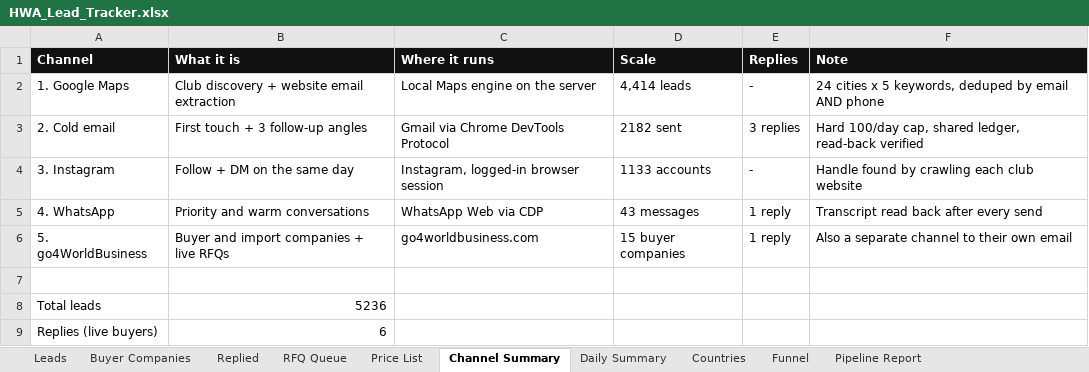
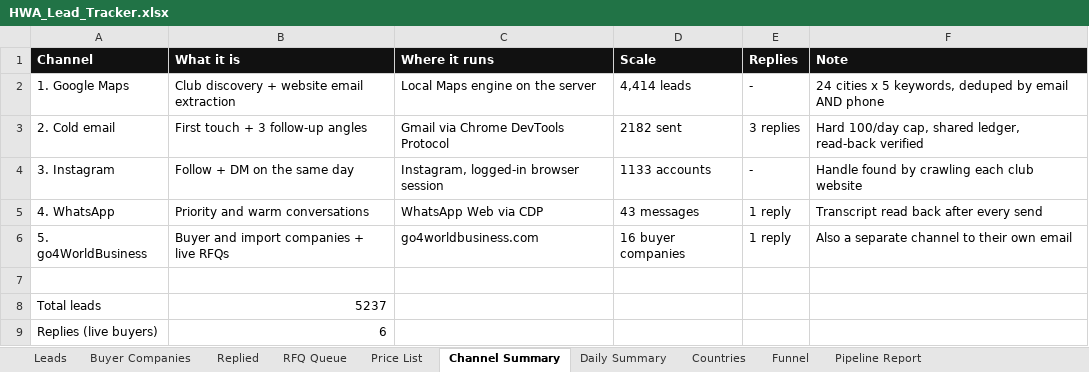
Before and after one commit to hsnwarriorapparel-dot/hsn-business, an Excel workbook: HWA_Lead_Tracker.xlsx, sheet Channel Summary, drawn as a sheet; values as stored, in another font and other column widths than the file's, no borders; the diff names each change by its address in the sheet, - before the commit and + after, or states it on an @@ line.

```diff
--- a/HWA_Lead_Tracker.xlsx (sheet Channel Summary)
+++ b/HWA_Lead_Tracker.xlsx (sheet Channel Summary)
-D6 (Scale): 15 buyer companies
+D6 (Scale): 16 buyer companies
-B8 (What it is): 5236
+B8 (What it is): 5237
```
Also changed, not shown: sheet Leads, sheet Buyer Companies, sheet Funnel, sheet Countries, 4 other files.
